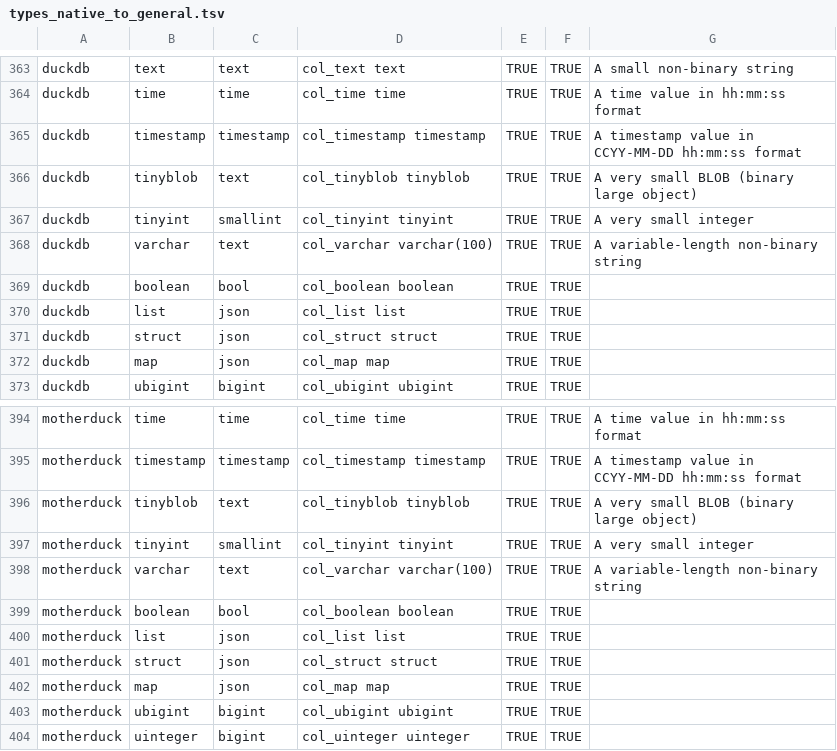
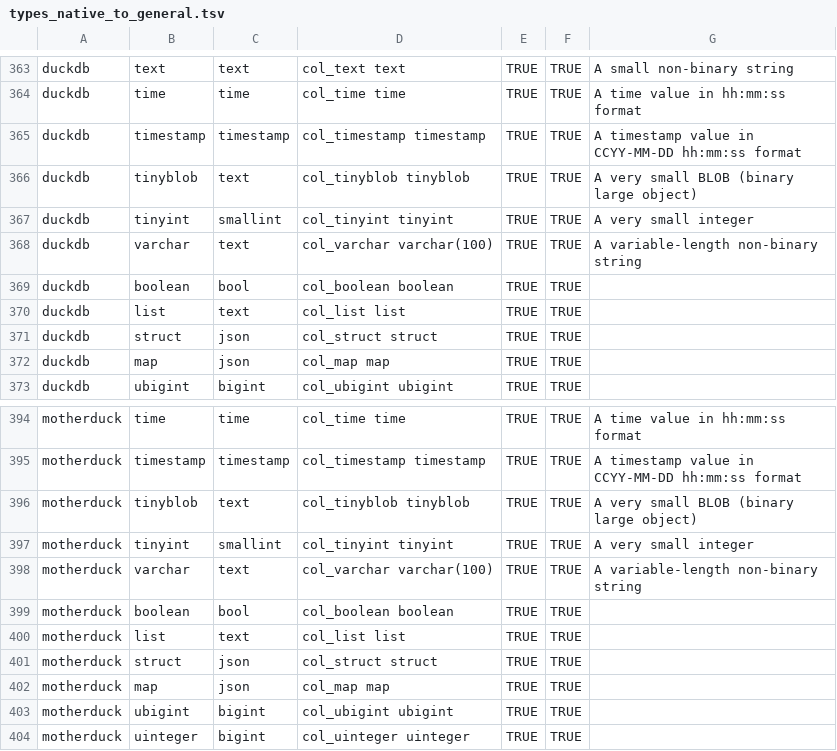
Before and after one commit to slingdata-io/sling-cli, a TSV file: core/dbio/templates/types_native_to_general.tsv, drawn as a sheet; only a part is shown, gaps mark what is left out.

Commit message:
add transform duckdb_list_to_text

```diff
--- a/core/dbio/templates/types_native_to_general.tsv
+++ b/core/dbio/templates/types_native_to_general.tsv
@@ -369,3 +369,3 @@ duckdb	varchar	text	col_varchar varchar(100)	TRUE	TRUE	A variable-length non-bin
 duckdb	boolean	bool	col_boolean boolean	TRUE	TRUE	
-duckdb	list	json	col_list list	TRUE	TRUE	
+duckdb	list	text	col_list list	TRUE	TRUE	
 duckdb	struct	json	col_struct struct	TRUE	TRUE	
@@ -399,3 +399,3 @@ motherduck	varchar	text	col_varchar varchar(100)	TRUE	TRUE	A variable-length non
 motherduck	boolean	bool	col_boolean boolean	TRUE	TRUE	
-motherduck	list	json	col_list list	TRUE	TRUE	
+motherduck	list	text	col_list list	TRUE	TRUE	
 motherduck	struct	json	col_struct struct	TRUE	TRUE	
```
Also changed, not shown: 2 other files.
